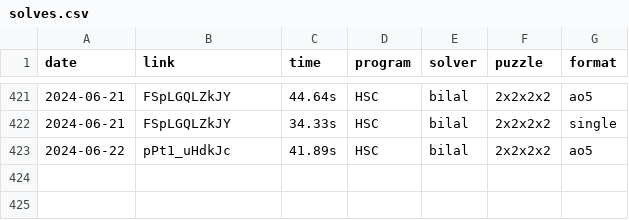
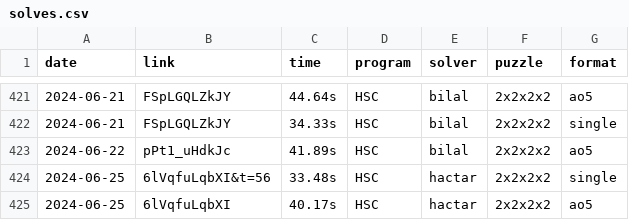
Before and after one commit to Hypercubers/hypercubing.xyz, a CSV file: leaderboards/solves.csv, drawn as a sheet; only a part is shown, gaps mark what is left out; the diff names each change by its address in the sheet, - before the commit and + after, or states it on an @@ line.

Commit message:
Add Hactar 2^4 single & Ao5

```diff
--- a/leaderboards/solves.csv
+++ b/leaderboards/solves.csv
+row 424: 2024-06-25 | 6lVqfuLqbXI&t=56 | 33.48s | HSC | hactar | 2x2x2x2 | single
+row 425: 2024-06-25 | 6lVqfuLqbXI | 40.17s | HSC | hactar | 2x2x2x2 | ao5
```
